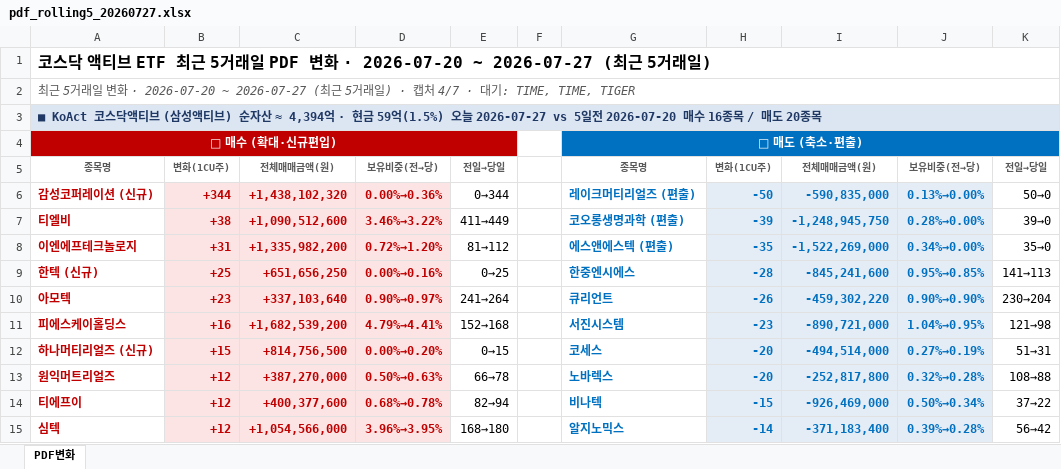
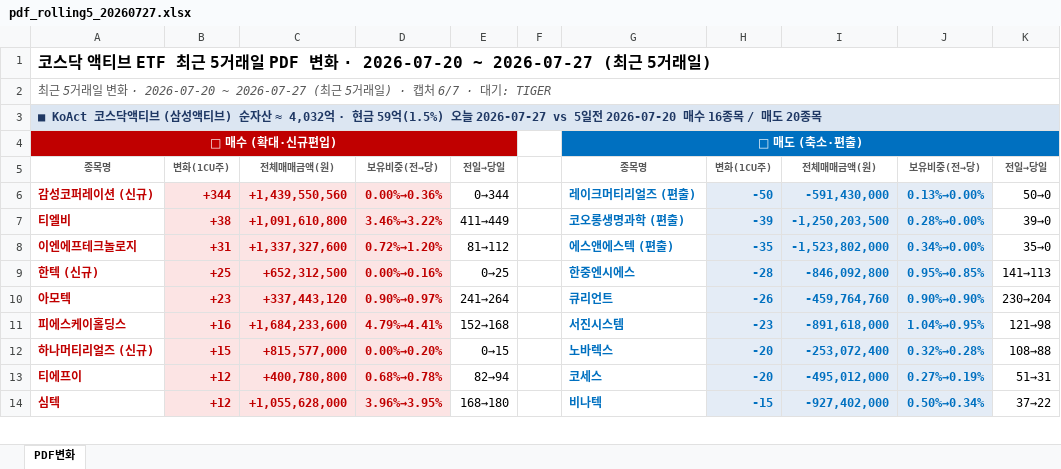
Before and after one commit to unrevr15/etf-reports, an Excel workbook: reports/pdf_rolling5_20260727.xlsx, sheet PDF변화, drawn as a sheet; only a part is shown; values as stored, in another font and other column widths than the file's, no borders; removed rows and columns are numbered as before the commit, all else as after; the diff covers the shown part only; the diff names each change by its address in the sheet, - before the commit and + after, or states it on an @@ line.

```diff
--- a/reports/pdf_rolling5_20260727.xlsx (sheet PDF변화)
+++ b/reports/pdf_rolling5_20260727.xlsx (sheet PDF변화)
-A2: …· 캡처 4/7 · 대기: TIME, TIME, TIGER
+A2: …· 캡처 6/7 · 대기: TIGER
-A3: …자산 ≈ 4,394억 · 현…
+A3: …자산 ≈ 4,032억 · 현…
-C6: +1,438,102,320
+C6: +1,439,550,560
-I6: -590,835,000
+I6: -591,430,000
-C7: +1,090,512,600
+C7: +1,091,610,800
-I7: -1,248,945,750
+I7: -1,250,203,500
-C8: +1,335,982,200
+C8: +1,337,327,600
-I8: -1,522,269,000
+I8: -1,523,802,000
-C9: +651,656,250
+C9: +652,312,500
-I9: -845,241,600
+I9: -846,092,800
-C10: +337,103,640
+C10: +337,443,120
-I10: -459,302,220
+I10: -459,764,760
-C11: +1,682,539,200
+C11: +1,684,233,600
-I11: -890,721,000
+I11: -891,618,000
-C12: +814,756,500
+C12: +815,577,000
-G12: 코세스
+G12: 노바렉스
-I12: -494,514,000
+I12: -253,072,400
-J12: 0.27%→0.19%
+J12: 0.32%→0.28%
-K12: 51→31
+K12: 108→88
-row 13: 원익머트리얼즈 | +12 | +387,270,000 | 0.50%→0.63% | 66→78 |  | 노바렉스 | -20 | -252,817,800 | 0.32%→0.28% | 108→88
-C13: +400,377,600
+C13: +400,780,800
-G13: 비나텍
+G13: 코세스
-H13: -15
+H13: -20
-I13: -926,469,000
+I13: -495,012,000
-J13: 0.50%→0.34%
+J13: 0.27%→0.19%
-K13: 37→22
+K13: 51→31
-C14: +1,054,566,000
+C14: +1,055,628,000
-G14: 알지노믹스
+G14: 비나텍
-H14: -14
+H14: -15
-I14: -371,183,400
+I14: -927,402,000
-J14: 0.39%→0.28%
+J14: 0.50%→0.34%
-K14: 56→42
+K14: 37→22
```
Also changed, not shown: 17 added rows, 2 removed rows, 1 moved row, 38 edited cells and cell formats elsewhere in this sheet, reports/pdf_change_20260727.xlsx, 5 other files.
